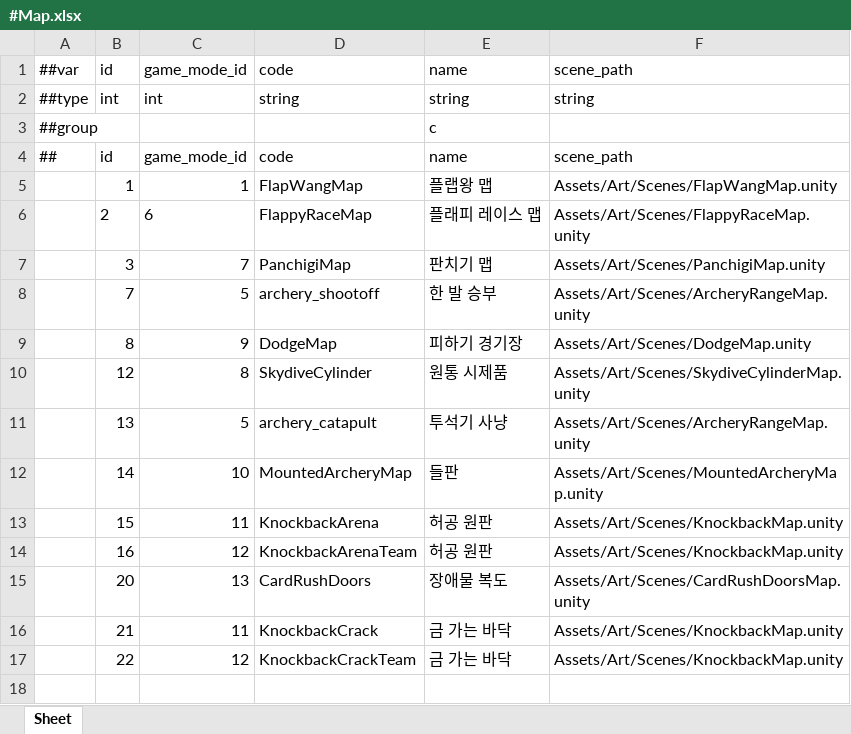
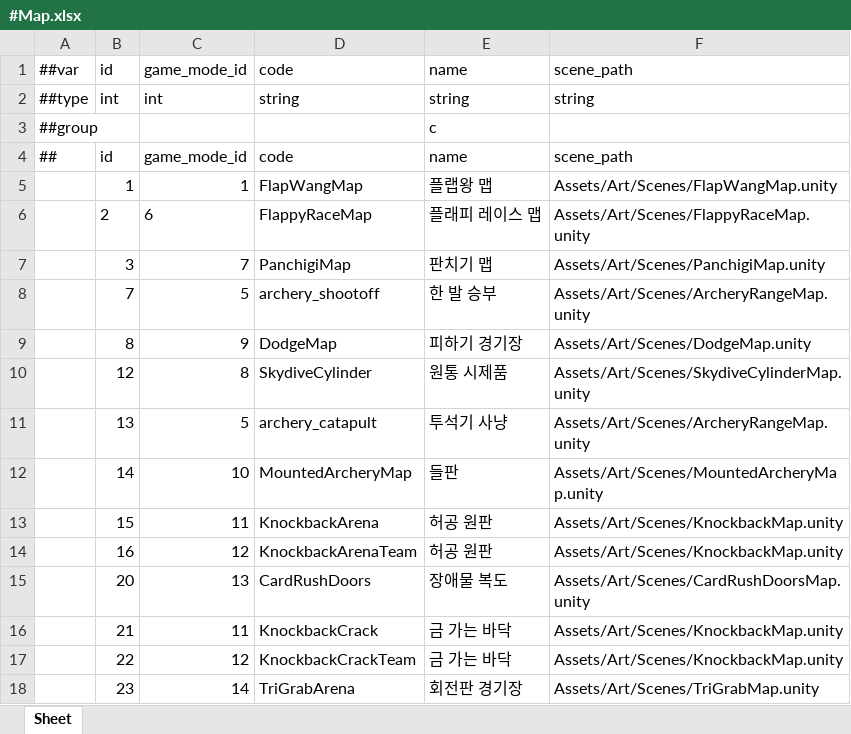
Before and after one commit to Baeinsoo/infrastructure, an Excel workbook: table/Datas/#Map.xlsx, sheet Sheet, drawn as a sheet; values as stored, in another font and other column widths than the file's, no borders; the diff names each change by its address in the sheet, - before the commit and + after, or states it on an @@ line.

```diff
--- a/table/Datas/#Map.xlsx (sheet Sheet)
+++ b/table/Datas/#Map.xlsx (sheet Sheet)
+row 18:  | 23 | 14 | TriGrabArena | 회전판 경기장 | Assets/Art/Scenes/TriGrabMap.unity
```
Also changed, not shown: table/Datas/#GameMode.xlsx, table/Datas/#Queue.xlsx.
